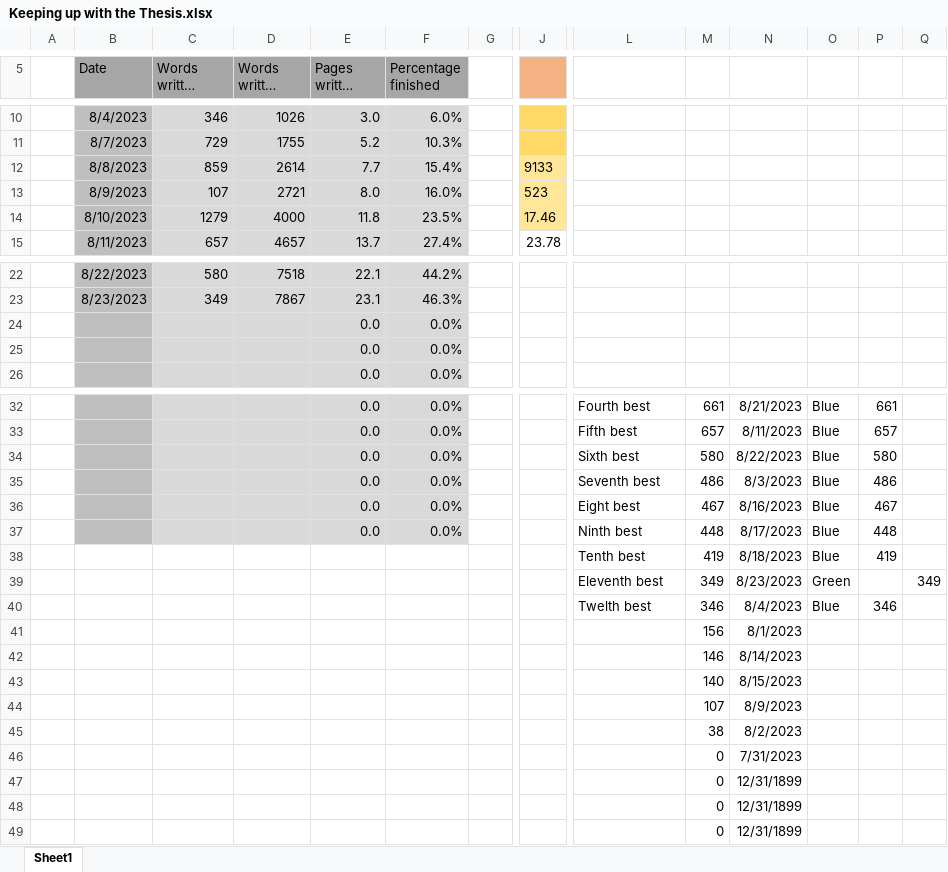
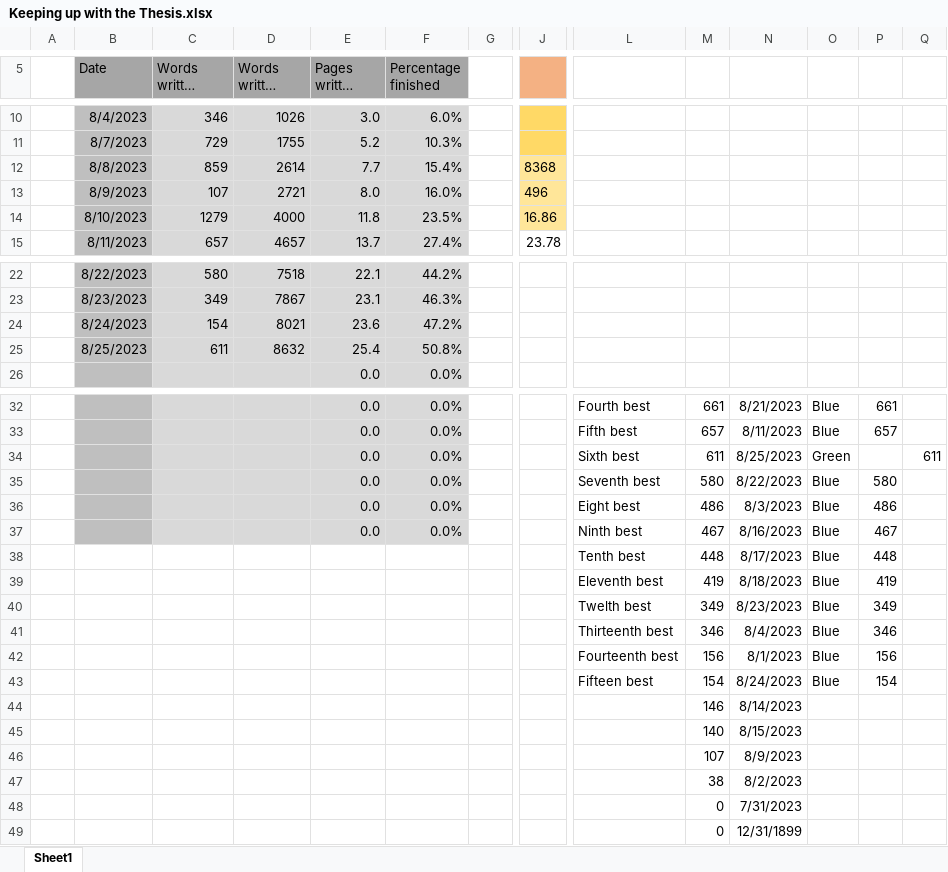
Before and after one commit to MarcusNoergaardWeng/CatalysisThesis, an Excel workbook: Writing/Keeping up with the Thesis.xlsx, sheet Sheet1, drawn as a sheet; only a part is shown, gaps mark what is left out; long unchanged cells end in …; values as stored, in another font and other column widths than the file's, no borders; charts and pictures not drawn; removed rows and columns are numbered as before the commit, all else as after; rows hold the shown columns only; the diff names each change by its address in the sheet, - before the commit and + after, or states it on an @@ line.

Commit message:
Finished writing on E -> G and HALFWAY IN WORDCOUNT

```diff
--- a/Writing/Keeping up with the Thesis.xlsx (sheet Sheet1)
+++ b/Writing/Keeping up with the Thesis.xlsx (sheet Sheet1)
-J12: 9133
+J12: 8368
-J13: 523
+J13: 496
-J14: 17.46
+J14: 16.86
-row 24:  |  |  |  | 0.0 | 0.0%
-row 25:  |  |  |  | 0.0 | 0.0%
+row 24:  | 8/24/2023 | 154 | 8021 | 23.6 | 47.2%
+row 25:  | 8/25/2023 | 611 | 8632 | 25.4 | 50.8%
+row 34:  |  |  |  | 0.0 | 0.0% |  |  | Sixth best | 611 | 8/25/2023 | Green |  | 611
-L35: Sixth best
+L35: Seventh best
-L36: Seventh best
+L36: Eight best
-L37: Eight best
+L37: Ninth best
-B38 fill: #BFBFBF
+B38 fill: none
-C38:F38 fill: #D9D9D9
+C38:F38 fill: none
-E38 (Pages written total): 0.0
+E38 (Pages written total): (empty)
-F38 (Percentage finished): 0.0%
+F38 (Percentage finished): (empty)
-L38: Ninth best
+L38: Tenth best
-L39: Tenth best
+L39: Eleventh best
-row 39:  |  |  |  |  |  |  |  | Eleventh best | 349 | 8/23/2023 | Green |  | 349
+row 40:  |  |  |  |  |  |  |  | Twelth best | 349 | 8/23/2023 | Blue | 349
-L41: Twelth best
+L41: Thirteenth best
-row 41:  |  |  |  |  |  |  |  |  | 156 | 8/1/2023
+row 42:  |  |  |  |  |  |  |  | Fourteenth best | 156 | 8/1/2023 | Blue | 156
+row 43:  |  |  |  |  |  |  |  | Fifteen best | 154 | 8/24/2023 | Blue | 154
-row 47:  |  |  |  |  |  |  |  |  | 0 | 12/31/1899
-row 48:  |  |  |  |  |  |  |  |  | 0 | 12/31/1899
```
Also changed, not shown: formulas that keep their value, charts or pictures, 2 other files.
